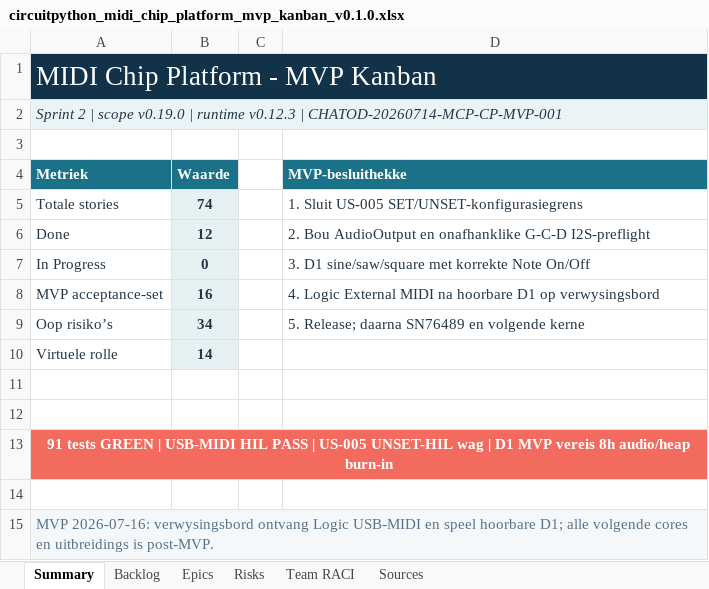
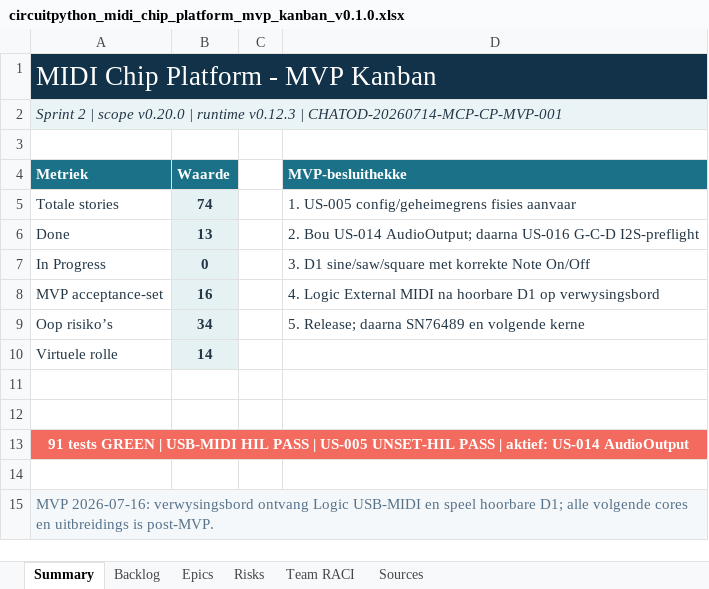
Before and after one commit to pappavis/circuitpython-midi-chip-platform-governance, an Excel workbook: outputs/CHATOD-20260714-MCP-CP-MVP-001/circuitpython_midi_chip_platform_mvp_kanban_v0.1.0.xlsx, sheet Summary, drawn as a sheet; values as stored, in another font and other column widths than the file's, no borders; the diff names each change by its address in the sheet, - before the commit and + after, or states it on an @@ line.

Commit message:
docs(us005): record configuration HIL acceptance

```diff
--- a/outputs/CHATOD-20260714-MCP-CP-MVP-001/circuitpython_midi_chip_platform_mvp_kanban_v0.1.0.xlsx (sheet Summary)
+++ b/outputs/CHATOD-20260714-MCP-CP-MVP-001/circuitpython_midi_chip_platform_mvp_kanban_v0.1.0.xlsx (sheet Summary)
-A2 (Metriek): …| scope v0.19.0 | runtime…
+A2 (Metriek): …| scope v0.20.0 | runtime…
-D5 (MVP-besluithekke): 1. Sluit US-005 SET/UNSET-konfigurasiegrens
+D5 (MVP-besluithekke): 1. US-005 config/geheimegrens fisies aanvaar
-B6 (Waarde): 12
+B6 (Waarde): 13
-D6 (MVP-besluithekke): 2. Bou AudioOutput en onafhanklike G-C-D I2S-preflight
+D6 (MVP-besluithekke): 2. Bou US-014 AudioOutput; daarna US-016 G-C-D I2S-preflight
-A13 (Metriek): …US-005 UNSET-HIL wag | D1 MVP vereis 8h audio/heap burn-in
+A13 (Metriek): …US-005 UNSET-HIL PASS | aktief: US-014 AudioOutput
```
Also changed, not shown: sheet Backlog, sheet Epics, 9 other files.
